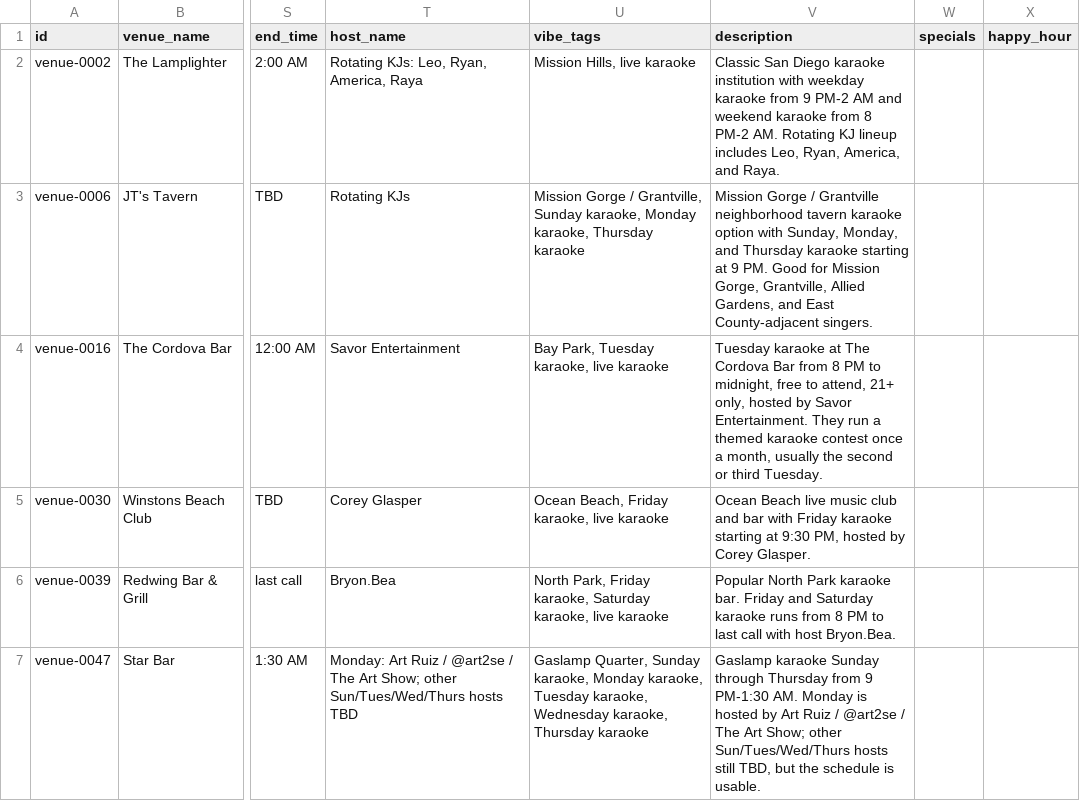
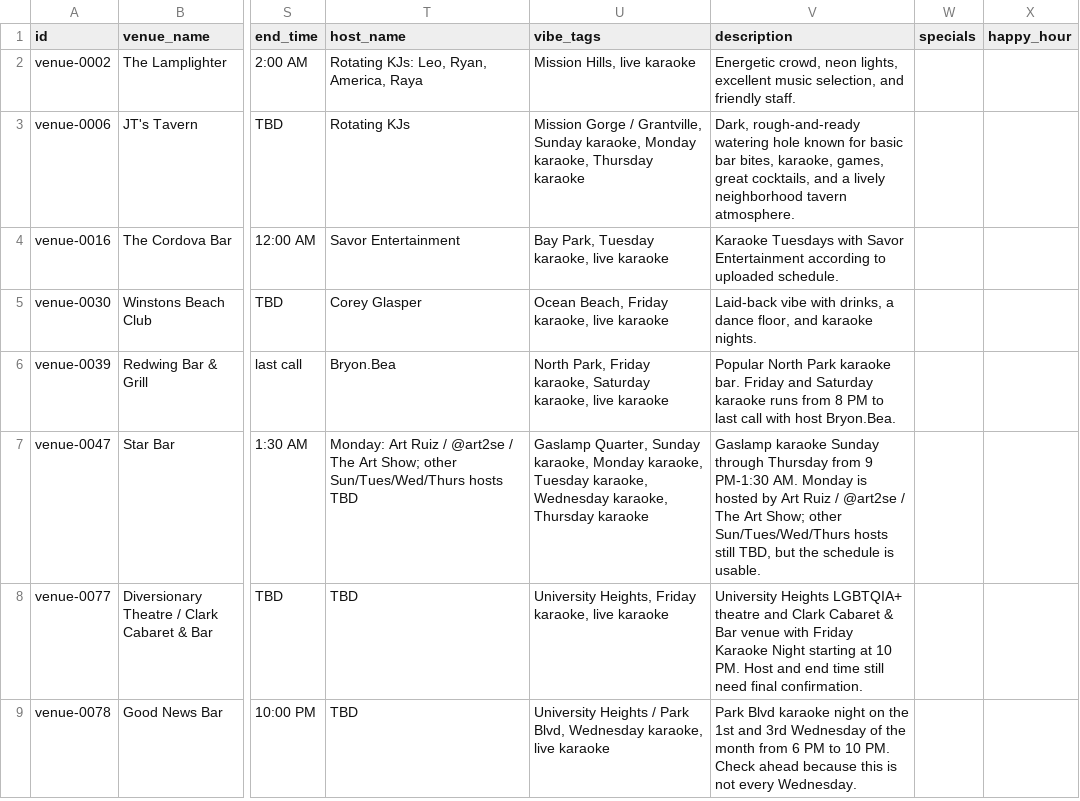
Before and after one commit to whiteinkcreates/singhub, a TSV file: public/data/venues.tsv, drawn as a sheet; only a part is shown, gaps mark what is left out; the shorter side is filled out with more unchanged rows; the diff names each change by its address in the sheet, - before the commit and + after, or states it on an @@ line.

Commit message:
Update venue blurbs from Scout karaoke evidence

```diff
--- a/public/data/venues.tsv
+++ b/public/data/venues.tsv
-V2 (description): Classic San Diego karaoke institution with weekday karaoke from 9 PM-2 AM and weekend karaoke from 8 PM-2 AM. Rotating KJ lineup includes Leo, Ryan, America, and Raya.
+V2 (description): Energetic crowd, neon lights, excellent music selection, and friendly staff.
-V3 (description): Mission Gorge / Grantville neighborhood tavern karaoke option with Sunday, Monday, and Thursday karaoke starting at 9 PM. Good for Mission Gorge, Grantville, Allied Gardens, and East County-adjacent singers.
+V3 (description): Dark, rough-and-ready watering hole known for basic bar bites, karaoke, games, great cocktails, and a lively neighborhood tavern atmosphere.
-V4 (description): Tuesday karaoke at The Cordova Bar from 8 PM to midnight, free to attend, 21+ only, hosted by Savor Entertainment. They run a themed karaoke contest once a month, usually the second or third Tuesday.
+V4 (description): Karaoke Tuesdays with Savor Entertainment according to uploaded schedule.
-V5 (description): Ocean Beach live music club and bar with Friday karaoke starting at 9:30 PM, hosted by Corey Glasper.
+V5 (description): Laid-back vibe with drinks, a dance floor, and karaoke nights.
```
